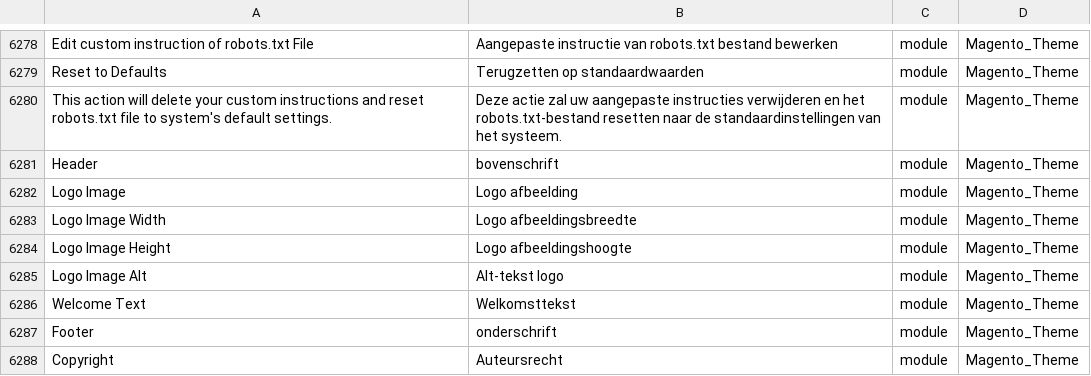
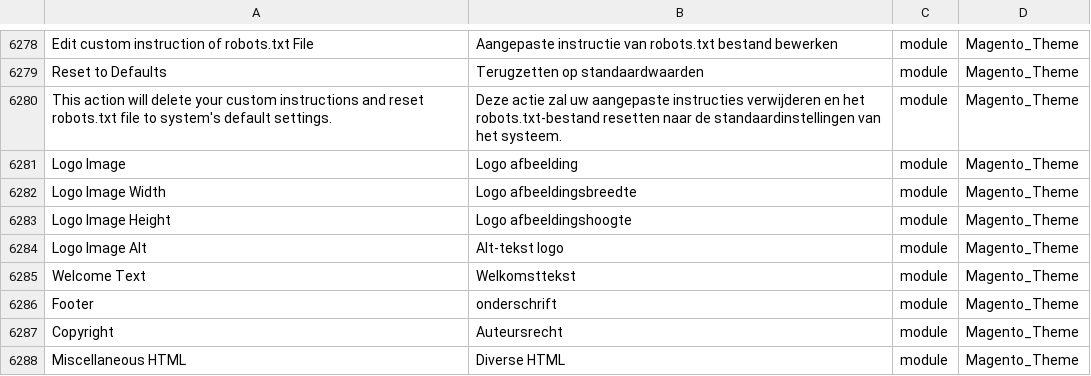
Before and after one commit to rakibabu/language_nl_nl, a CSV file: nl_NL.csv, drawn as a sheet; only a part is shown, gaps mark what is left out; the shorter side is filled out with more unchanged rows; the diff names each change by its address in the sheet, - before the commit and + after, or states it on an @@ line.

```diff
--- a/nl_NL.csv
+++ b/nl_NL.csv
-row 6281: Header | bovenschrift | module | Magento_Theme
```
Also changed, not shown: 1 other file.
